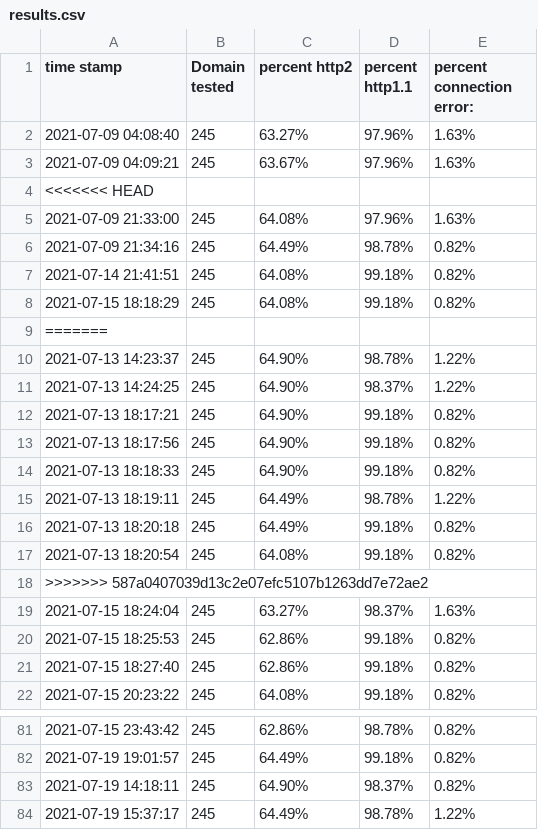
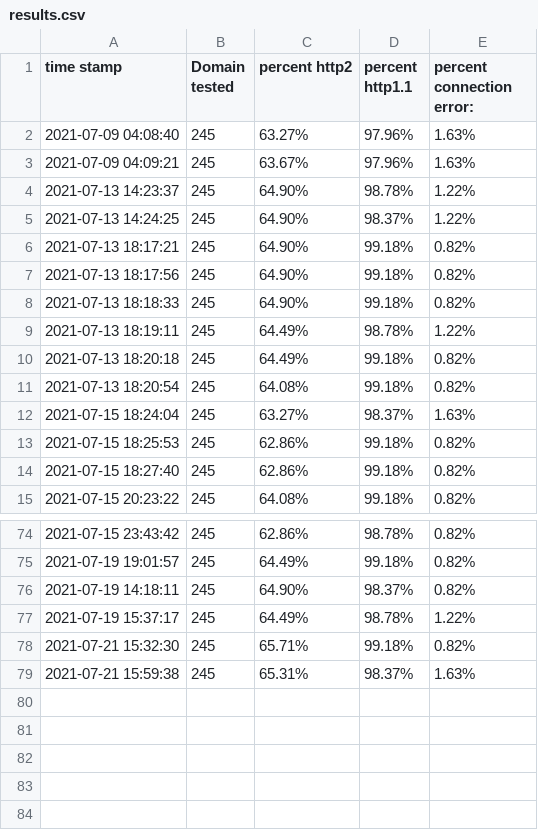
Before and after one commit to derekargueta/irm, a CSV file: cmd/analyze/results/results.csv, drawn as a sheet; only a part is shown, gaps mark what is left out.

```diff
--- a/cmd/analyze/results/results.csv
+++ b/cmd/analyze/results/results.csv
@@ -3,8 +3,2 @@ time stamp,Domain tested,percent http2,percent http1.1,percent connection error:
 2021-07-09 04:09:21,245,63.67%,97.96%,1.63%
-<<<<<<< HEAD
-2021-07-09 21:33:00,245,64.08%,97.96%,1.63%
-2021-07-09 21:34:16,245,64.49%,98.78%,0.82%
-2021-07-14 21:41:51,245,64.08%,99.18%,0.82%
-2021-07-15 18:18:29,245,64.08%,99.18%,0.82%
-=======
 2021-07-13 14:23:37,245,64.90%,98.78%,1.22%
@@ -17,3 +11,2 @@ time stamp,Domain tested,percent http2,percent http1.1,percent connection error:
 2021-07-13 18:20:54,245,64.08%,99.18%,0.82%
->>>>>>> 587a0407039d13c2e07efc5107b1263dd7e72ae2
 2021-07-15 18:24:04,245,63.27%,98.37%,1.63%
@@ -84 +77,3 @@ time stamp,Domain tested,percent http2,percent http1.1,percent connection error:
 2021-07-19 15:37:17,245,64.49%,98.78%,1.22%
+2021-07-21 15:32:30,245,65.71%,99.18%,0.82%
+2021-07-21 15:59:38,245,65.31%,98.37%,1.63%
```
Also changed, not shown: 2 other files.
